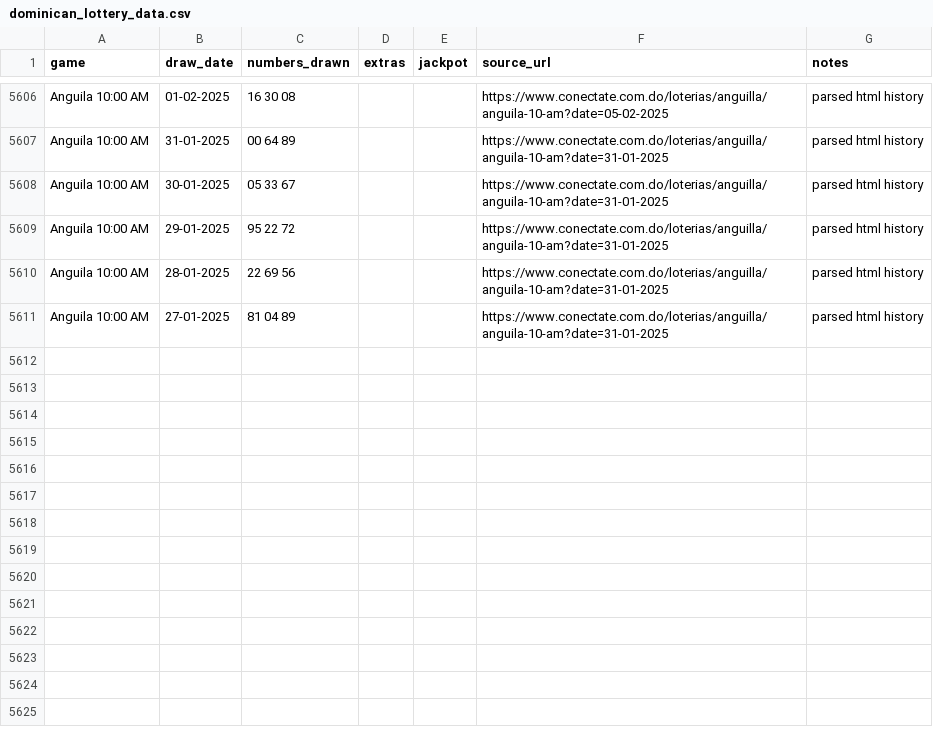
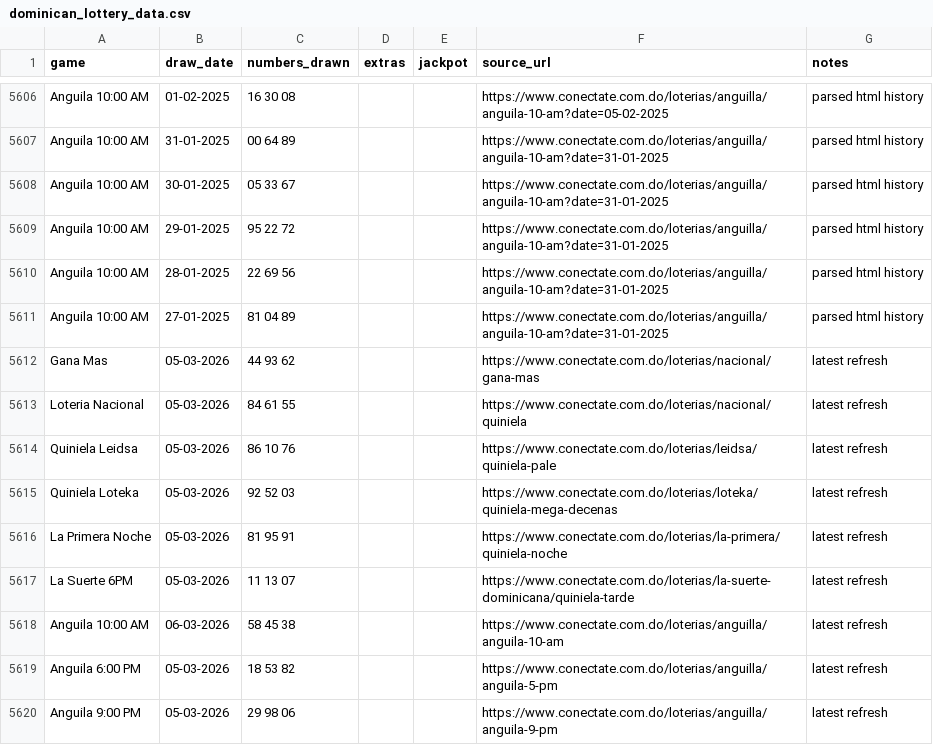
Before and after one commit to Anderiscool-hash/Openclaw-Project, a CSV file: dominican_lottery_data.csv, drawn as a sheet; only a part is shown, gaps mark what is left out; the diff names each change by its address in the sheet, - before the commit and + after, or states it on an @@ line.

Commit message:
Build lottery edge v1 runner with refresh/predict/score workflow

```diff
--- a/dominican_lottery_data.csv
+++ b/dominican_lottery_data.csv
+row 5612: Gana Mas | 05-03-2026 | 44 93 62 |  |  | https://www.conectate.com.do/loterias/nacional/gana-mas | latest refresh
+row 5613: Loteria Nacional | 05-03-2026 | 84 61 55 |  |  | https://www.conectate.com.do/loterias/nacional/quiniela | latest refresh
+row 5614: Quiniela Leidsa | 05-03-2026 | 86 10 76 |  |  | https://www.conectate.com.do/loterias/leidsa/quiniela-pale | latest refresh
+row 5615: Quiniela Loteka | 05-03-2026 | 92 52 03 |  |  | https://www.conectate.com.do/loterias/loteka/quiniela-mega-decenas | latest refresh
+row 5616: La Primera Noche | 05-03-2026 | 81 95 91 |  |  | https://www.conectate.com.do/loterias/la-primera/quiniela-noche | latest refresh
+row 5617: La Suerte 6PM | 05-03-2026 | 11 13 07 |  |  | https://www.conectate.com.do/loterias/la-suerte-dominicana/quiniela-tarde | latest refresh
+row 5618: Anguila 10:00 AM | 06-03-2026 | 58 45 38 |  |  | https://www.conectate.com.do/loterias/anguilla/anguila-10-am | latest refresh
+row 5619: Anguila 6:00 PM | 05-03-2026 | 18 53 82 |  |  | https://www.conectate.com.do/loterias/anguilla/anguila-5-pm | latest refresh
+row 5620: Anguila 9:00 PM | 05-03-2026 | 29 98 06 |  |  | https://www.conectate.com.do/loterias/anguilla/anguila-9-pm | latest refresh
```
Also changed, not shown: dominican_lottery_top10_predictions.csv, 3 other files.
